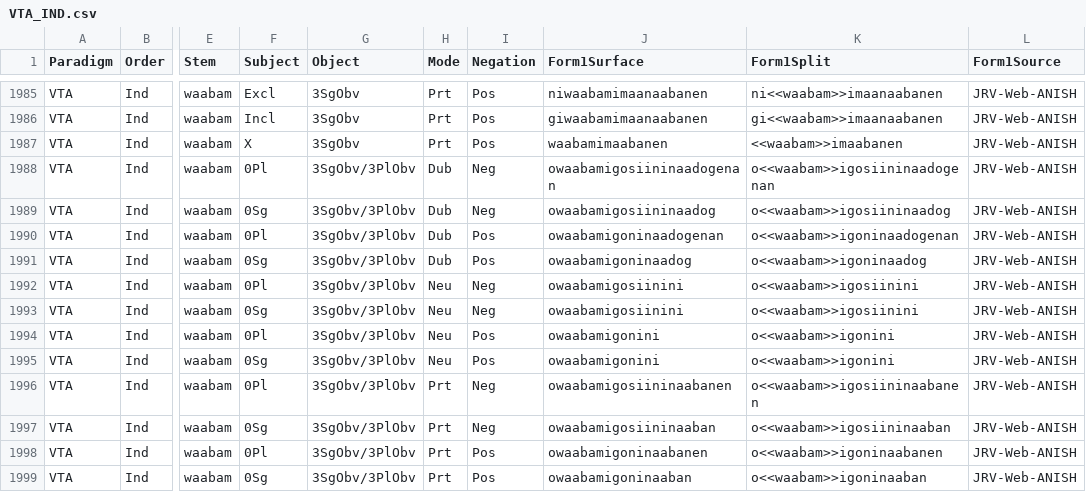
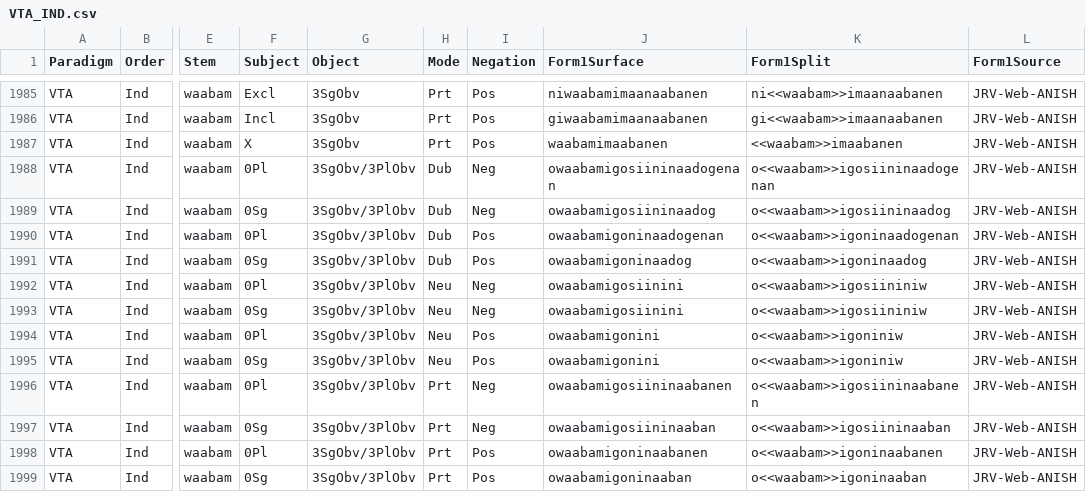
Before and after one commit to ELF-Lab/OjibweMorph, a CSV file: Spreadsheets/VTA_IND.csv, drawn as a sheet; only a part is shown, gaps mark what is left out; the diff covers the shown part only; the diff names each change by its address in the sheet, - before the commit and + after, or states it on an @@ line.

```diff
--- a/Spreadsheets/VTA_IND.csv
+++ b/Spreadsheets/VTA_IND.csv
-K1992:K1993 (Form1Split): o<<waabam>>igosiinini
+K1992:K1993 (Form1Split): o<<waabam>>igosiininiw
-K1994:K1995 (Form1Split): o<<waabam>>igonini
+K1994:K1995 (Form1Split): o<<waabam>>igoniniw
```
Also changed, not shown: 16 edited cells elsewhere in this file, Spreadsheets/VTA_IRR.csv.
